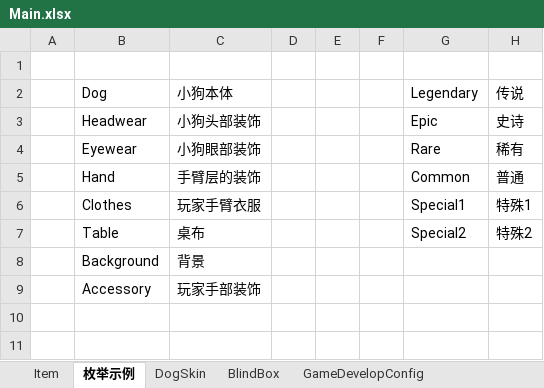
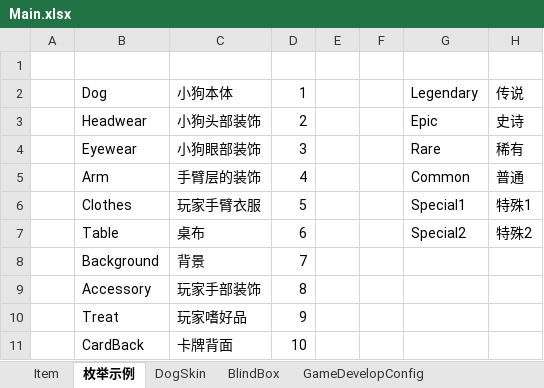
Before and after one commit to SeananTQ/lucky-dog-pub-2026, an Excel workbook: luban-excels/xlsx/Main.xlsx, sheet 枚举示例, drawn as a sheet; values as stored, in another font and other column widths than the file's, no borders; the diff names each change by its address in the sheet, - before the commit and + after, or states it on an @@ line.

```diff
--- a/luban-excels/xlsx/Main.xlsx (sheet 枚举示例)
+++ b/luban-excels/xlsx/Main.xlsx (sheet 枚举示例)
-D2: (empty)
+D2: 1
-D3: (empty)
+D3: 2
-D4: (empty)
+D4: 3
-B5: Hand
+B5: Arm
-D5: (empty)
+D5: 4
-D6: (empty)
+D6: 5
-D7: (empty)
+D7: 6
-D8: (empty)
+D8: 7
-D9: (empty)
+D9: 8
+row 10:  | Treat | 玩家嗜好品 | 9
+row 11:  | CardBack | 卡牌背面 | 10
```
Also changed, not shown: sheet Item, sheet DogSkin, luban-excels/xlsx/__enums__.xlsx, 1 other file.
